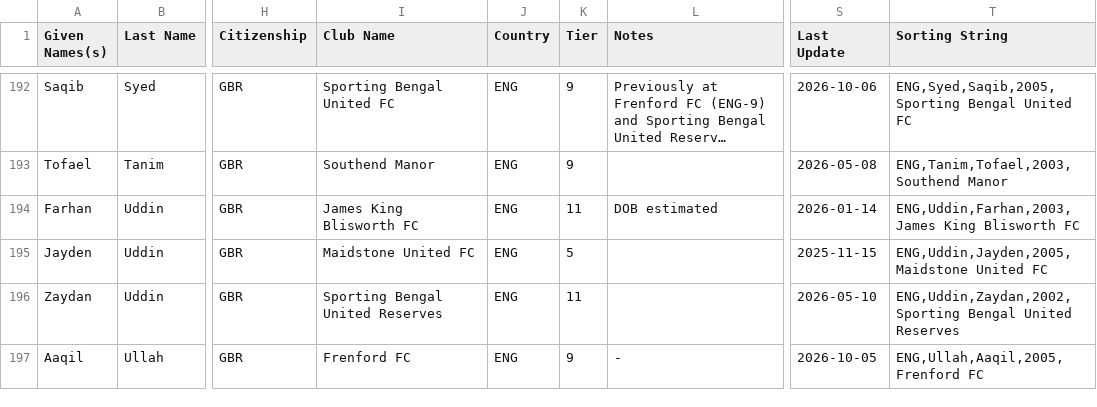
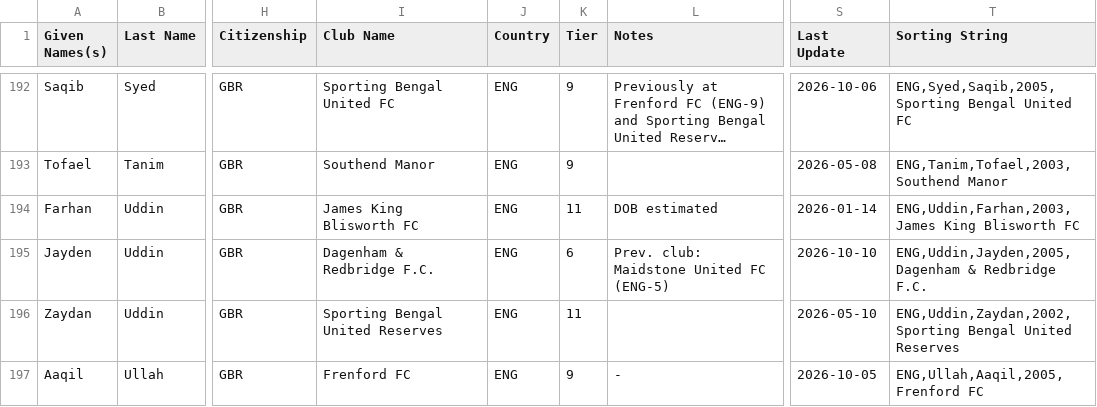
Before and after one commit to dr-shiffles/probashi-footballers, a CSV file: data/mens.csv, drawn as a sheet; only a part is shown, gaps mark what is left out; long unchanged cells end in …; the diff names each change by its address in the sheet, - before the commit and + after, or states it on an @@ line.

Commit message:
Update mens.csv
Jayden Uddin
- Transfer to Dagenham & Redbridge F.C. (ENG-6)

```diff
--- a/data/mens.csv
+++ b/data/mens.csv
-I195 (Club Name): Maidstone United FC
+I195 (Club Name): Dagenham & Redbridge F.C.
-K195 (Tier): 5
+K195 (Tier): 6
-L195 (Notes): (empty)
+L195 (Notes): Prev. club: Maidstone United FC (ENG-5)
-S195 (Last Update): 2025-11-15
+S195 (Last Update): 2026-10-10
-T195 (Sorting String): ENG,Uddin,Jayden,2005,Maidstone United FC
+T195 (Sorting String): ENG,Uddin,Jayden,2005,Dagenham & Redbridge F.C.
```
